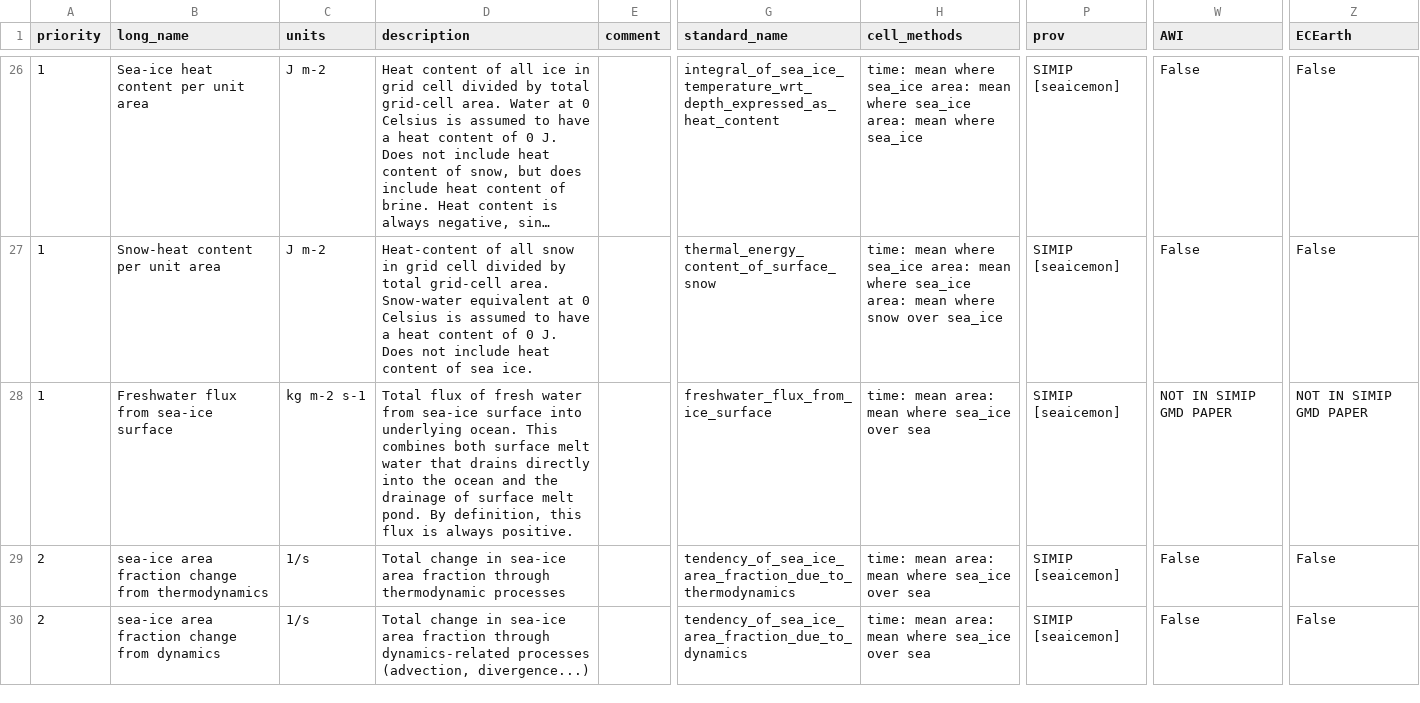
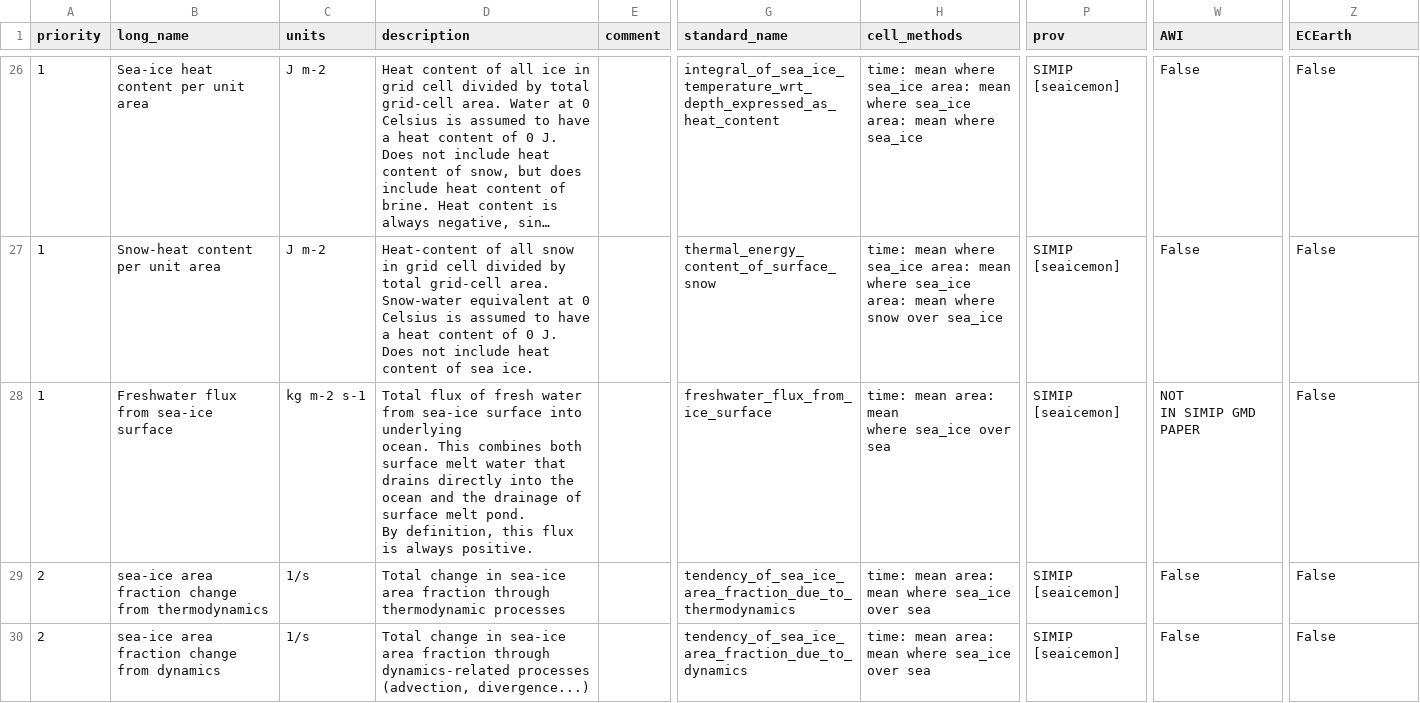
Before and after one commit to goord/cmor, a CSV file: input/primavera/SImon.csv, drawn as a sheet; only a part is shown, gaps mark what is left out; long unchanged cells end in …; ↵ is a line break in a cell; the diff names each change by its address in the sheet, - before the commit and + after, or states it on an @@ line.

```diff
--- a/input/primavera/SImon.csv
+++ b/input/primavera/SImon.csv
-D28 (description): …always positive.
+D28 (description): …always positive.
-H28 (cell_methods): time: mean area: mean where sea_ice over sea
+H28 (cell_methods): time: mean area: mean ↵ where sea_ice over sea
-P28 (prov): SIMIP [seaicemon]
+P28 (prov): SIMIP ↵ [seaicemon]
-W28 (AWI): NOT IN SIMIP GMD PAPER
+W28 (AWI): NOT ↵ IN SIMIP GMD PAPER
-Z28 (ECEarth): NOT IN SIMIP GMD PAPER
+Z28 (ECEarth): False
```
Also changed, not shown: 2 other files.
